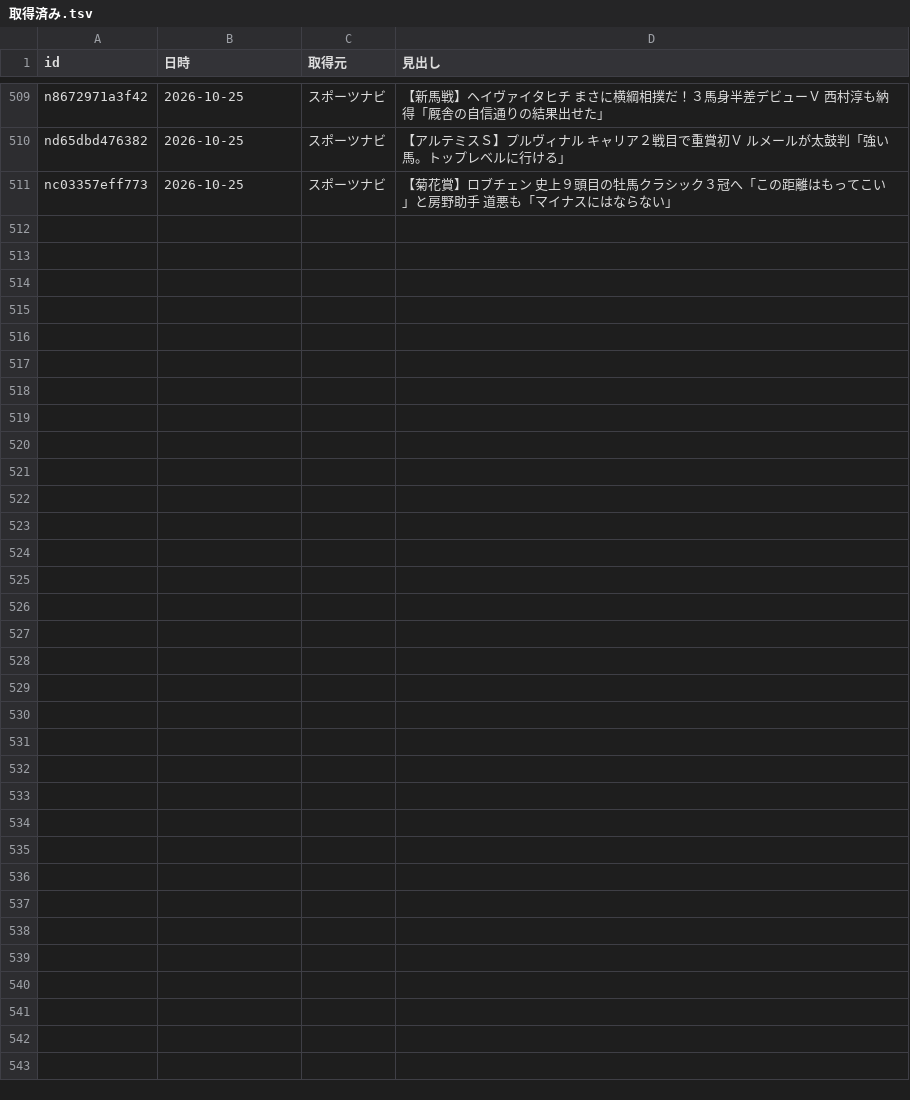
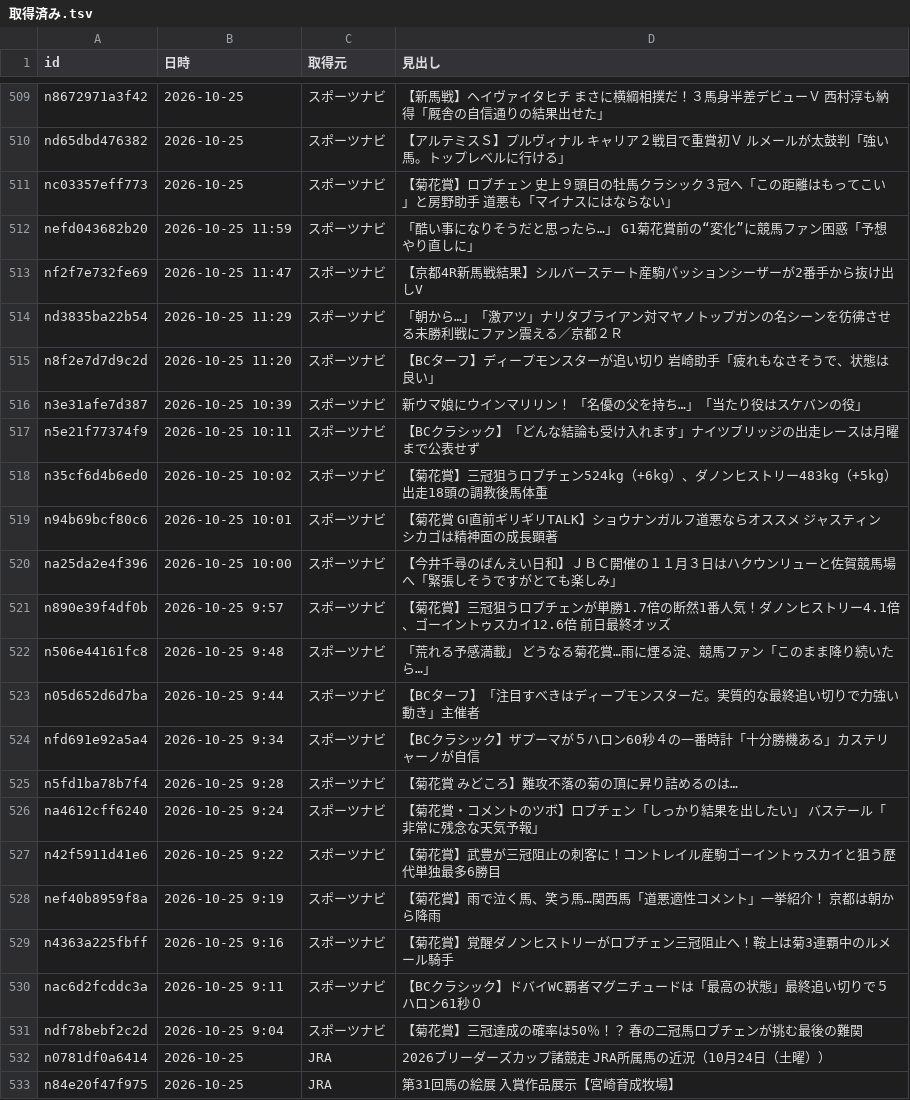
Before and after one commit to kotabish11-debug/KEIBA, a TSV file: 馬情報/ニュース/取得済み.tsv, drawn as a sheet; only a part is shown, gaps mark what is left out.

```diff
--- a/馬情報/ニュース/取得済み.tsv
+++ b/馬情報/ニュース/取得済み.tsv
@@ -511 +511,23 @@ nd65dbd476382	2026-10-25	スポーツナビ	【アルテミスＳ】プルヴィ
 nc03357eff773	2026-10-25	スポーツナビ	【菊花賞】ロブチェン 史上９頭目の牡馬クラシック３冠へ「この距離はもってこい」と房野助手 道悪も「マイナスにはならない」
+nefd043682b20	2026-10-25 11:59	スポーツナビ	「酷い事になりそうだと思ったら…」 G1菊花賞前の“変化”に競馬ファン困惑「予想やり直しに」
+nf2f7e732fe69	2026-10-25 11:47	スポーツナビ	【京都4R新馬戦結果】シルバーステート産駒パッションシーザーが2番手から抜け出しV
+nd3835ba22b54	2026-10-25 11:29	スポーツナビ	「朝から…」「激アツ」ナリタブライアン対マヤノトップガンの名シーンを彷彿させる未勝利戦にファン震える／京都２Ｒ
+n8f2e7d7d9c2d	2026-10-25 11:20	スポーツナビ	【BCターフ】ディープモンスターが追い切り 岩崎助手「疲れもなさそうで、状態は良い」
+n3e31afe7d387	2026-10-25 10:39	スポーツナビ	新ウマ娘にウインマリリン！ 「名優の父を持ち…」「当たり役はスケバンの役」
+n5e21f77374f9	2026-10-25 10:11	スポーツナビ	【BCクラシック】「どんな結論も受け入れます」ナイツブリッジの出走レースは月曜まで公表せず
+n35cf6d4b6ed0	2026-10-25 10:02	スポーツナビ	【菊花賞】三冠狙うロブチェン524kg（+6kg）、ダノンヒストリー483kg（+5kg）出走18頭の調教後馬体重
+n94b69bcf80c6	2026-10-25 10:01	スポーツナビ	【菊花賞 GⅠ直前ギリギリTALK】ショウナンガルフ道悪ならオススメ ジャスティンシカゴは精神面の成長顕著
+na25da2e4f396	2026-10-25 10:00	スポーツナビ	【今井千尋のばんえい日和】ＪＢＣ開催の１１月３日はハクウンリューと佐賀競馬場へ「緊張しそうですがとても楽しみ」
+n890e39f4df0b	2026-10-25 9:57	スポーツナビ	【菊花賞】三冠狙うロブチェンが単勝1.7倍の断然1番人気！ダノンヒストリー4.1倍、ゴーイントゥスカイ12.6倍 前日最終オッズ
+n506e44161fc8	2026-10-25 9:48	スポーツナビ	「荒れる予感満載」 どうなる菊花賞…雨に煙る淀、競馬ファン「このまま降り続いたら…」
+n05d652d6d7ba	2026-10-25 9:44	スポーツナビ	【BCターフ】「注目すべきはディープモンスターだ。実質的な最終追い切りで力強い動き」主催者
+nfd691e92a5a4	2026-10-25 9:34	スポーツナビ	【BCクラシック】ザプーマが５ハロン60秒４の一番時計「十分勝機ある」カステリャーノが自信
+n5fd1ba78b7f4	2026-10-25 9:28	スポーツナビ	【菊花賞 みどころ】難攻不落の菊の頂に昇り詰めるのは…
+na4612cff6240	2026-10-25 9:24	スポーツナビ	【菊花賞・コメントのツボ】ロブチェン「しっかり結果を出したい」 バステール「非常に残念な天気予報」
+n42f5911d41e6	2026-10-25 9:22	スポーツナビ	【菊花賞】武豊が三冠阻止の刺客に！コントレイル産駒ゴーイントゥスカイと狙う歴代単独最多6勝目
+nef40b8959f8a	2026-10-25 9:19	スポーツナビ	【菊花賞】雨で泣く馬、笑う馬…関西馬「道悪適性コメント」一挙紹介！ 京都は朝から降雨
+n4363a225fbff	2026-10-25 9:16	スポーツナビ	【菊花賞】覚醒ダノンヒストリーがロブチェン三冠阻止へ！鞍上は菊3連覇中のルメール騎手
+nac6d2fcddc3a	2026-10-25 9:11	スポーツナビ	【BCクラシック】ドバイWC覇者マグニチュードは「最高の状態」最終追い切りで５ハロン61秒０
+ndf78bebf2c2d	2026-10-25 9:04	スポーツナビ	【菊花賞】三冠達成の確率は50％！？ 春の二冠馬ロブチェンが挑む最後の難関
+n0781df0a6414	2026-10-25	JRA	2026ブリーダーズカップ諸競走 JRA所属馬の近況（10月24日（土曜））
+n84e20f47f975	2026-10-25	JRA	第31回馬の絵展 入賞作品展示【宮崎育成牧場】
```
Also changed, not shown: 2 other files.
